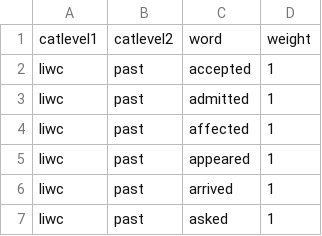
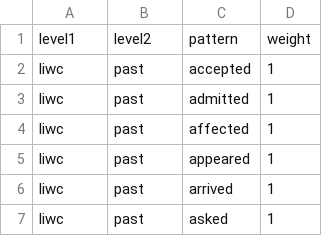
Before and after one commit to NicolasJBM/buildR, a CSV file: inst/scripts/dictionaries.csv, drawn as a sheet; only a part is shown.

```diff
--- a/inst/scripts/dictionaries.csv
+++ b/inst/scripts/dictionaries.csv
@@ -1,2 +1,2 @@
-catlevel1,catlevel2,word,weight
+level1,level2,pattern,weight
 liwc,past,accepted,1
```
Also changed, not shown: 15 other files.
